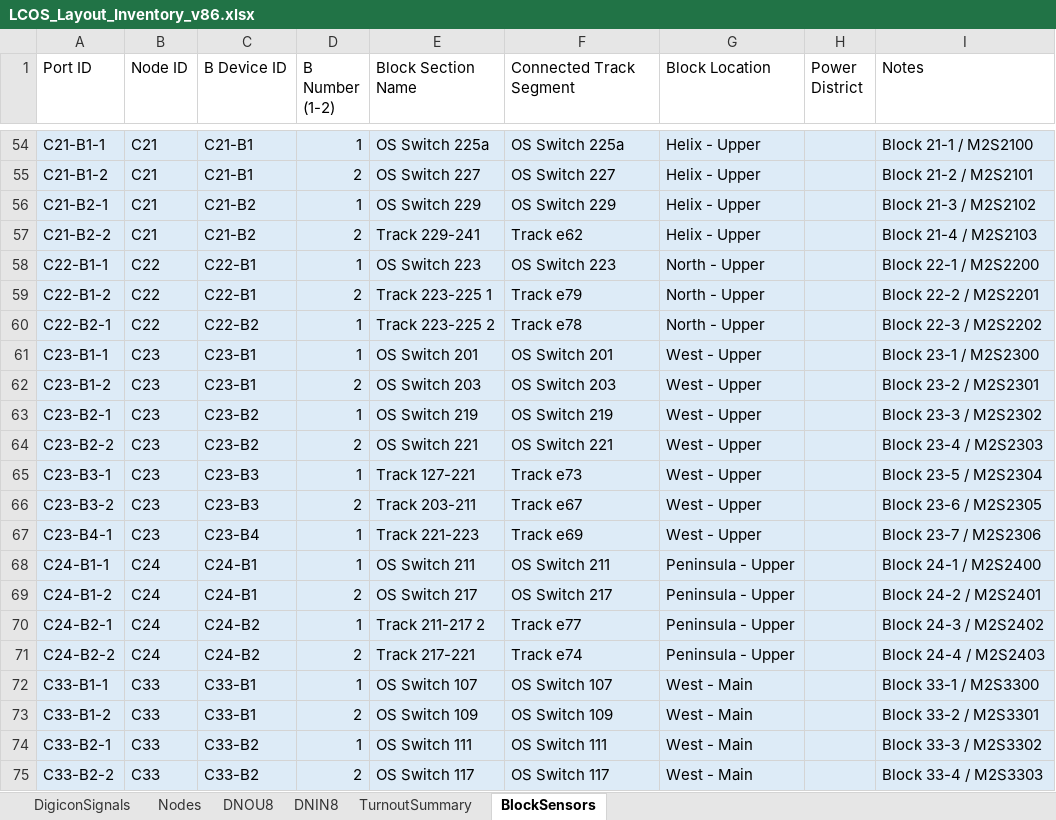
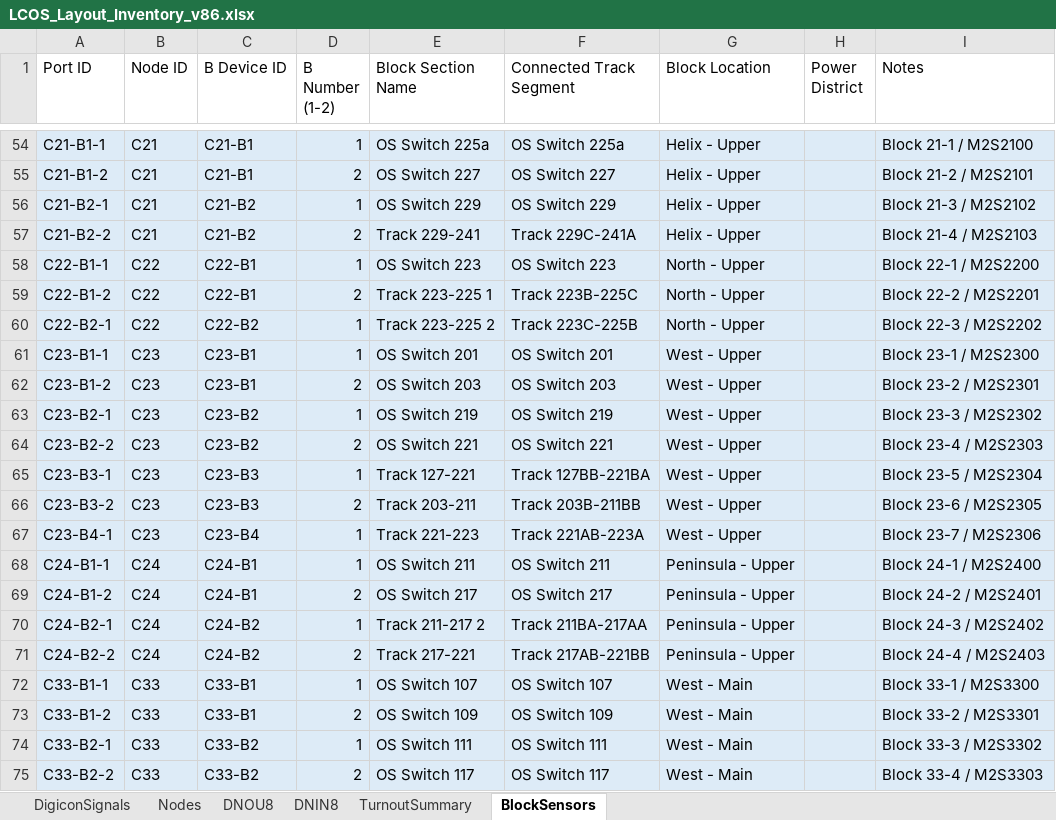
Before and after one commit to lnevo/hart, an Excel workbook: docs/wiring/LCOS_Layout_Inventory_v86.xlsx, sheet BlockSensors, drawn as a sheet; only a part is shown, gaps mark what is left out; values as stored, in another font and other column widths than the file's, no borders; the diff covers the shown part only; the diff names each change by its address in the sheet, - before the commit and + after, or states it on an @@ line.

```diff
--- a/docs/wiring/LCOS_Layout_Inventory_v86.xlsx (sheet BlockSensors)
+++ b/docs/wiring/LCOS_Layout_Inventory_v86.xlsx (sheet BlockSensors)
-F57 (Connected Track Segment): Track e62
+F57 (Connected Track Segment): Track 229C-241A
-F59 (Connected Track Segment): Track e79
+F59 (Connected Track Segment): Track 223B-225C
-F60 (Connected Track Segment): Track e78
+F60 (Connected Track Segment): Track 223C-225B
-F65 (Connected Track Segment): Track e73
+F65 (Connected Track Segment): Track 127BB-221BA
-F66 (Connected Track Segment): Track e67
+F66 (Connected Track Segment): Track 203B-211BB
-F67 (Connected Track Segment): Track e69
+F67 (Connected Track Segment): Track 221AB-223A
-F70 (Connected Track Segment): Track e77
+F70 (Connected Track Segment): Track 211BA-217AA
-F71 (Connected Track Segment): Track e74
+F71 (Connected Track Segment): Track 217AB-221BB
```
Also changed, not shown: 9 edited cells elsewhere in this sheet, 2 other files.
